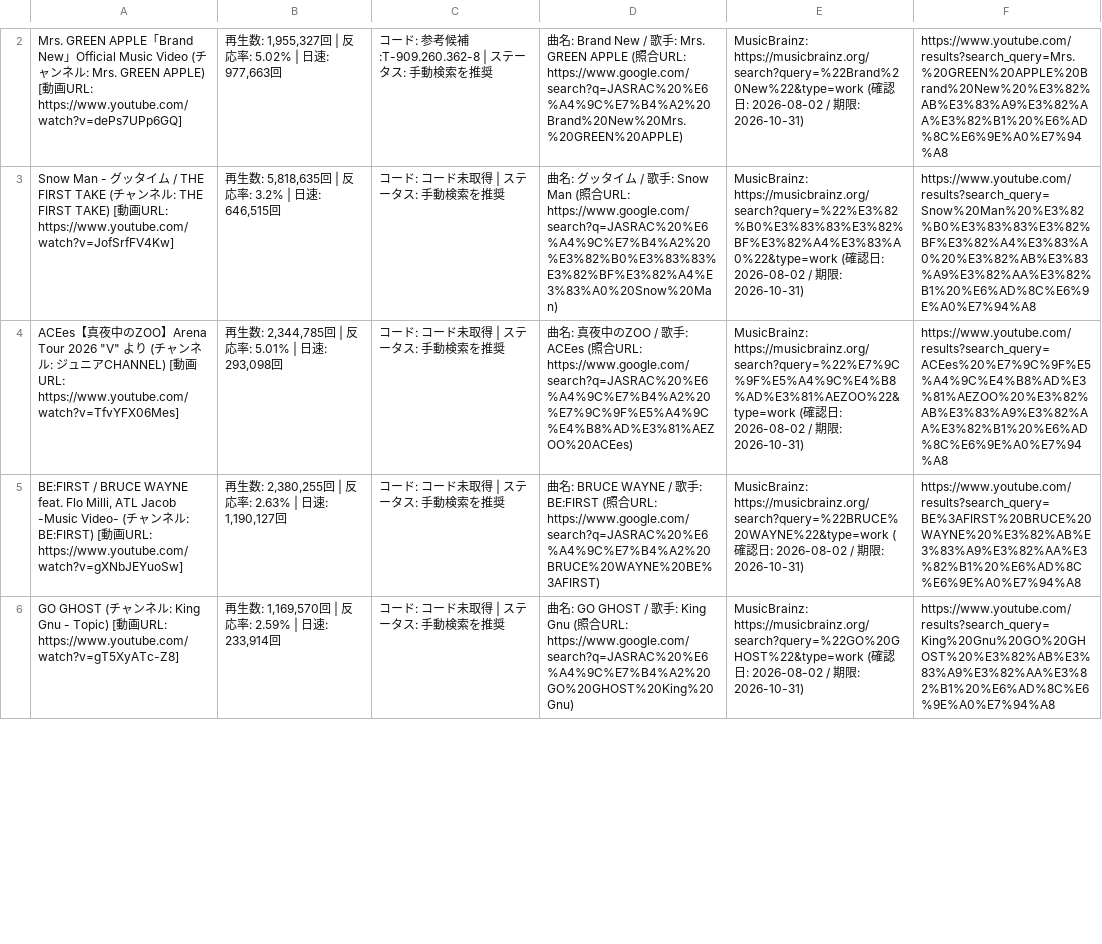
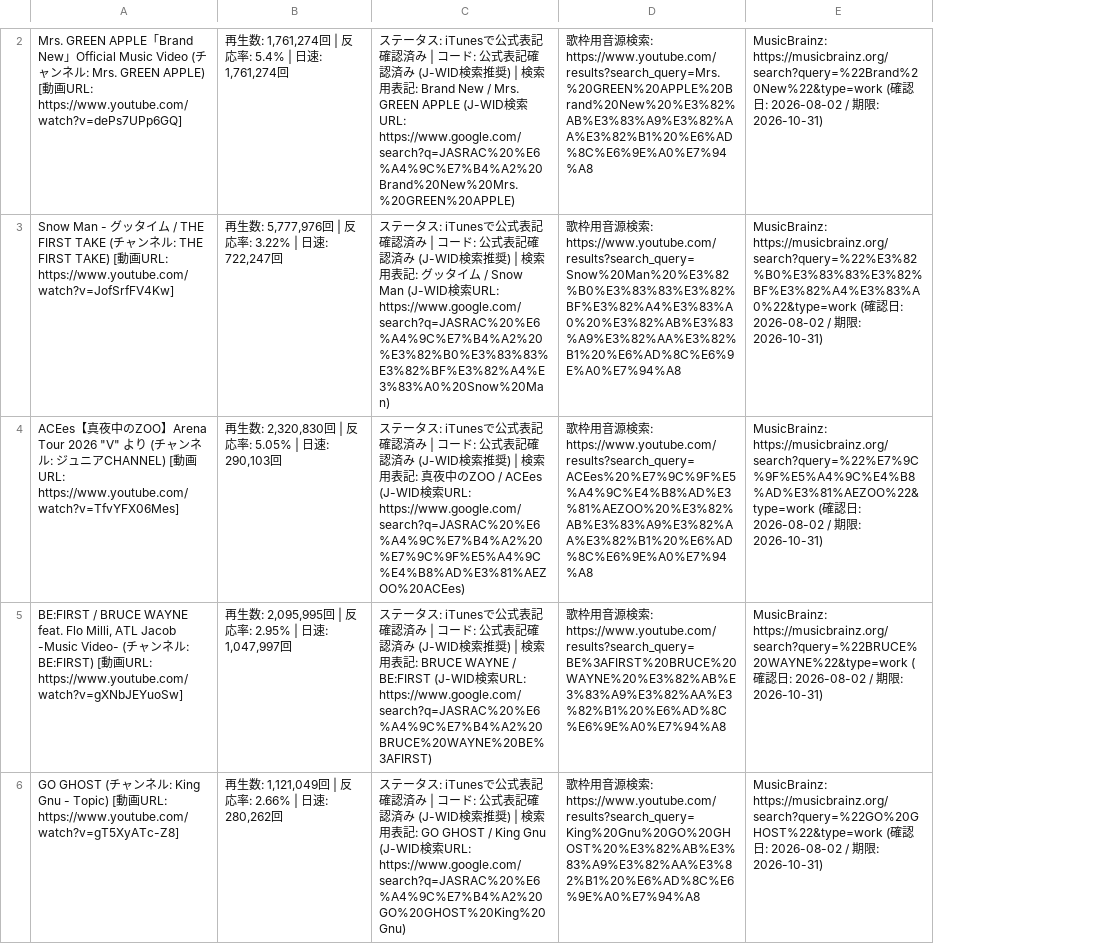
Before and after one commit to GonshiP/viral-song-rights-db, a CSV file: public/downloads/viral_song_rights_master.csv, drawn as a sheet; only a part is shown, gaps mark what is left out; removed rows and columns are numbered as before the commit, all else as after; the diff covers the shown part only; the diff names each change by its address in the sheet, - before the commit and + after, or states it on an @@ line.

```diff
--- a/public/downloads/viral_song_rights_master.csv
+++ b/public/downloads/viral_song_rights_master.csv
-column B, rows 2-6: 再生数: 1,955,327回 | 反応率: 5.02% | 日速: 977,663回 | 再生数: 5,818,635回 | 反応率: 3.2% | 日速: 646,515回 | 再生数: 2,344,785回 | 反応率: 5.01% | 日速: 293,098回 | 再生数: 2,380,255回 | 反応率: 2.63% | 日速: 1,190,127回 | 再生数: 1,169,570回 | 反応率: 2.59% | 日速: 233,914回
-column C, rows 2-6: コード: 参考候補:T-909.260.362-8 | ステータス: 手動検索を推奨 | コード: コード未取得 | ステータス: 手動検索を推奨 | コード: コード未取得 | ステータス: 手動検索を推奨 | コード: コード未取得 | ステータス: 手動検索を推奨 | コード: コード未取得 | ステータス: 手動検索を推奨
-column D, rows 2-6: 曲名: Brand New / 歌手: Mrs. GREEN APPLE (照合URL: https://www.google.com/search?q=JASRAC%20%E6%A4%9C%E7%B4%A2%20Brand%20New%20Mrs.%20GREEN%20APPLE) | 曲名: グッタイム / 歌手: Snow Man (照合URL: https://www.google.com/search?q=JASRAC%20%E6%A4%9C%E7%B4%A2%20%E3%82%B0%E3%83%83%E3%82%BF%E3%82%A4%E3%83%A0%20Snow%20Man) | 曲名: 真夜中のZOO / 歌手: ACEes (照合URL: https://www.google.com/search?q=JASRAC%20%E6%A4%9C%E7%B4%A2%20%E7%9C%9F%E5%A4%9C%E4%B8%AD%E3%81%AEZOO%20ACEes) | 曲名: BRUCE WAYNE / 歌手: BE:FIRST (照合URL: https://www.google.com/search?q=JASRAC%20%E6%A4%9C%E7%B4%A2%20BRUCE%20WAYNE%20BE%3AFIRST) | 曲名: GO GHOST / 歌手: King Gnu (照合URL: https://www.google.com/search?q=JASRAC%20%E6%A4%9C%E7%B4%A2%20GO%20GHOST%20King%20Gnu)
+column B, rows 2-6: 再生数: 1,761,274回 | 反応率: 5.4% | 日速: 1,761,274回 | 再生数: 5,777,976回 | 反応率: 3.22% | 日速: 722,247回 | 再生数: 2,320,830回 | 反応率: 5.05% | 日速: 290,103回 | 再生数: 2,095,995回 | 反応率: 2.95% | 日速: 1,047,997回 | 再生数: 1,121,049回 | 反応率: 2.66% | 日速: 280,262回
+column C, rows 2-6: ステータス: iTunesで公式表記確認済み | コード: 公式表記確認済み (J-WID検索推奨) | 検索用表記: Brand New / Mrs. GREEN APPLE (J-WID検索URL: https://www.google.com/search?q=JASRAC%20%E6%A4%9C%E7%B4%A2%20Brand%20New%20Mrs.%20GREEN%20APPLE) | ステータス: iTunesで公式表記確認済み | コード: 公式表記確認済み (J-WID検索推奨) | 検索用表記: グッタイム / Snow Man (J-WID検索URL: https://www.google.com/search?q=JASRAC%20%E6%A4%9C%E7%B4%A2%20%E3%82%B0%E3%83%83%E3%82%BF%E3%82%A4%E3%83%A0%20Snow%20Man) | ステータス: iTunesで公式表記確認済み | コード: 公式表記確認済み (J-WID検索推奨) | 検索用表記: 真夜中のZOO / ACEes (J-WID検索URL: https://www.google.com/search?q=JASRAC%20%E6%A4%9C%E7%B4%A2%20%E7%9C%9F%E5%A4%9C%E4%B8%AD%E3%81%AEZOO%20ACEes) | ステータス: iTunesで公式表記確認済み | コード: 公式表記確認済み (J-WID検索推奨) | 検索用表記: BRUCE WAYNE / BE:FIRST (J-WID検索URL: https://www.google.com/search?q=JASRAC%20%E6%A4%9C%E7%B4%A2%20BRUCE%20WAYNE%20BE%3AFIRST) | ステータス: iTunesで公式表記確認済み | コード: 公式表記確認済み (J-WID検索推奨) | 検索用表記: GO GHOST / King Gnu (J-WID検索URL: https://www.google.com/search?q=JASRAC%20%E6%A4%9C%E7%B4%A2%20GO%20GHOST%20King%20Gnu)
+column D, rows 2-6: 歌枠用音源検索: https://www.youtube.com/results?search_query=Mrs.%20GREEN%20APPLE%20Brand%20New%20%E3%82%AB%E3%83%A9%E3%82%AA%E3%82%B1%20%E6%AD%8C%E6%9E%A0%E7%94%A8 | 歌枠用音源検索: https://www.youtube.com/results?search_query=Snow%20Man%20%E3%82%B0%E3%83%83%E3%82%BF%E3%82%A4%E3%83%A0%20%E3%82%AB%E3%83%A9%E3%82%AA%E3%82%B1%20%E6%AD%8C%E6%9E%A0%E7%94%A8 | 歌枠用音源検索: https://www.youtube.com/results?search_query=ACEes%20%E7%9C%9F%E5%A4%9C%E4%B8%AD%E3%81%AEZOO%20%E3%82%AB%E3%83%A9%E3%82%AA%E3%82%B1%20%E6%AD%8C%E6%9E%A0%E7%94%A8 | 歌枠用音源検索: https://www.youtube.com/results?search_query=BE%3AFIRST%20BRUCE%20WAYNE%20%E3%82%AB%E3%83%A9%E3%82%AA%E3%82%B1%20%E6%AD%8C%E6%9E%A0%E7%94%A8 | 歌枠用音源検索: https://www.youtube.com/results?search_query=King%20Gnu%20GO%20GHOST%20%E3%82%AB%E3%83%A9%E3%82%AA%E3%82%B1%20%E6%AD%8C%E6%9E%A0%E7%94%A8
-column F, rows 2-6: https://www.youtube.com/results?search_query=Mrs.%20GREEN%20APPLE%20Brand%20New%20%E3%82%AB%E3%83%A9%E3%82%AA%E3%82%B1%20%E6%AD%8C%E6%9E%A0%E7%94%A8 | https://www.youtube.com/results?search_query=Snow%20Man%20%E3%82%B0%E3%83%83%E3%82%BF%E3%82%A4%E3%83%A0%20%E3%82%AB%E3%83%A9%E3%82%AA%E3%82%B1%20%E6%AD%8C%E6%9E%A0%E7%94%A8 | https://www.youtube.com/results?search_query=ACEes%20%E7%9C%9F%E5%A4%9C%E4%B8%AD%E3%81%AEZOO%20%E3%82%AB%E3%83%A9%E3%82%AA%E3%82%B1%20%E6%AD%8C%E6%9E%A0%E7%94%A8 | https://www.youtube.com/results?search_query=BE%3AFIRST%20BRUCE%20WAYNE%20%E3%82%AB%E3%83%A9%E3%82%AA%E3%82%B1%20%E6%AD%8C%E6%9E%A0%E7%94%A8 | https://www.youtube.com/results?search_query=King%20Gnu%20GO%20GHOST%20%E3%82%AB%E3%83%A9%E3%82%AA%E3%82%B1%20%E6%AD%8C%E6%9E%A0%E7%94%A8
```
Also changed, not shown: 1 added row, 1 removed row and 1 edited cell elsewhere in this file, 5 other files.
